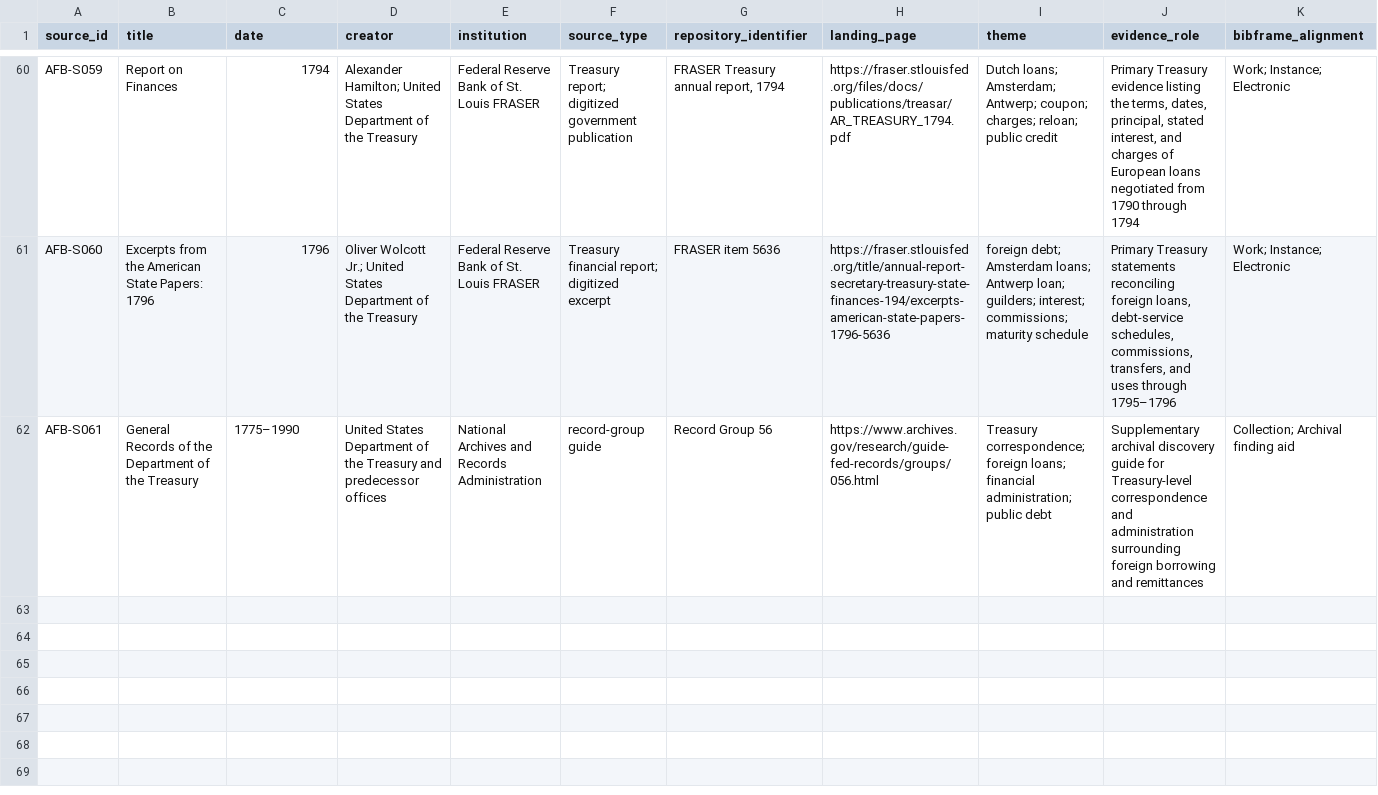
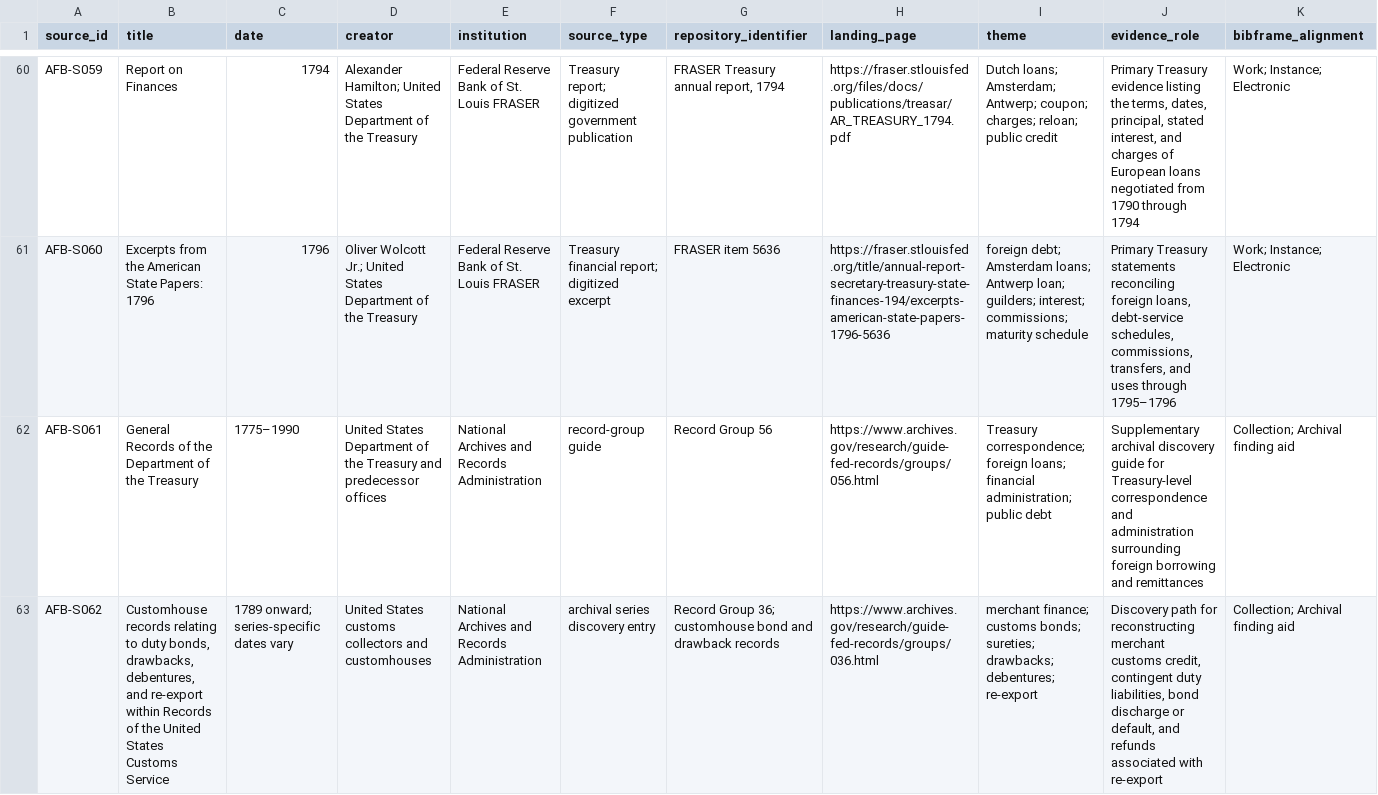
Before and after one commit to danielastone/americas-founding-bet, a CSV file: sources/source-register.csv, drawn as a sheet; only a part is shown, gaps mark what is left out; rows hold the shown columns only; the diff names each change by its address in the sheet, - before the commit and + after, or states it on an @@ line.

Commit message:
Add merchant finance customs source entry

```diff
--- a/sources/source-register.csv
+++ b/sources/source-register.csv
+row 63: AFB-S062 | Customhouse records relating to duty bonds, drawbacks, debentures, and re-export within Records of the United States Customs Service | 1789 onward; series-specific dates vary | United States customs collectors and customhouses | National Archives and Records Administration | archival series discovery entry | Record Group 36; customhouse bond and drawback records | https://www.archives.gov/research/guide-fed-records/groups/036.html | merchant finance; customs bonds; sureties; drawbacks; debentures; re-export | Discovery path for reconstructing merchant customs credit, contingent duty liabilities, bond discharge or default, and refunds associated with re-export | Collection; Archival finding aid
```
